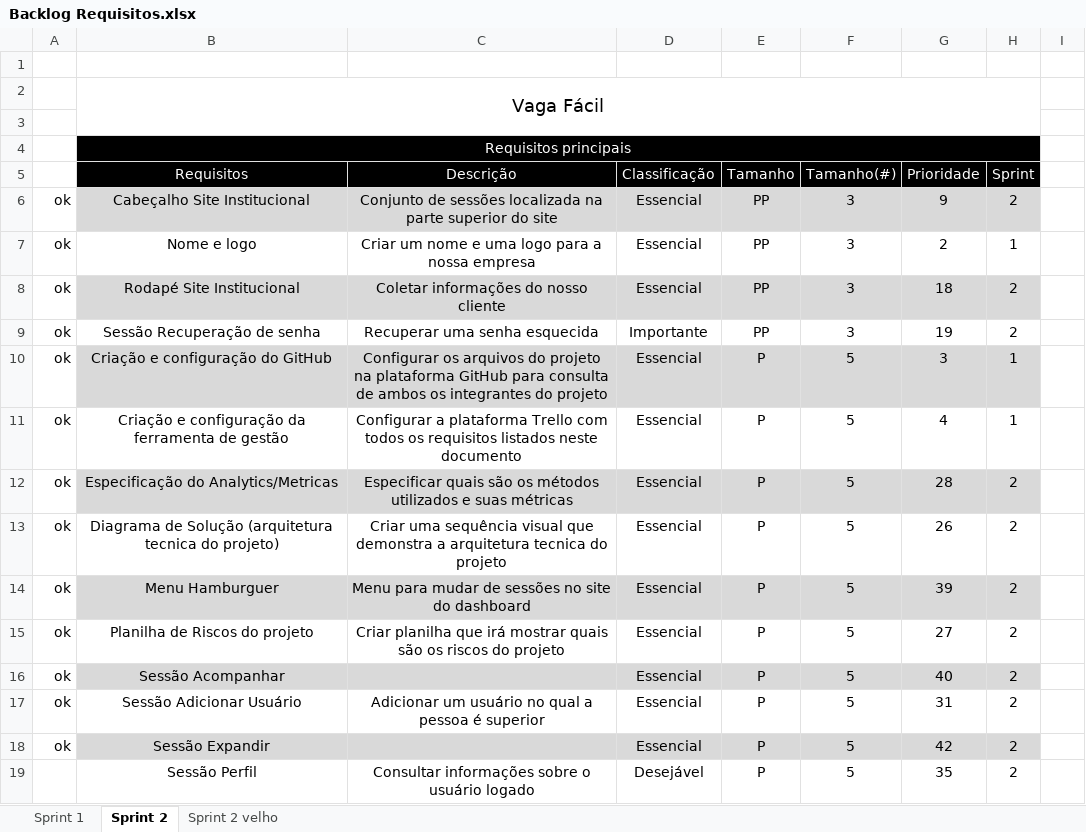
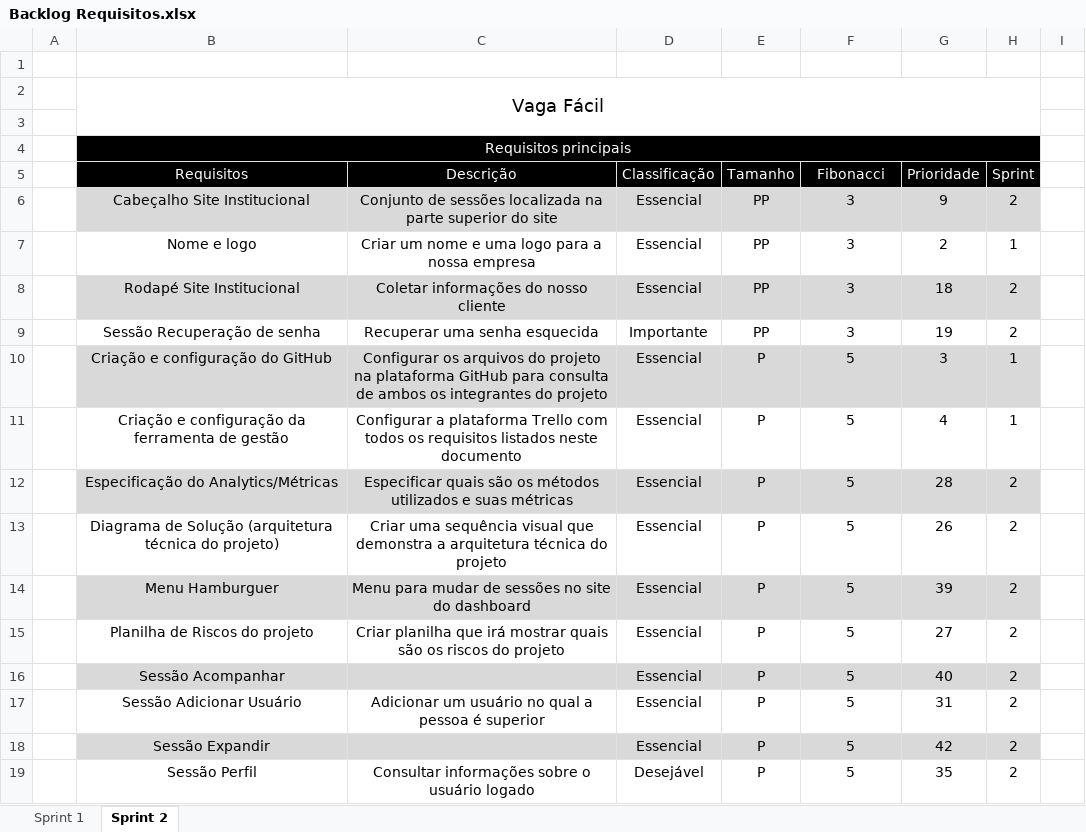
Before and after one commit to VagaFacil/VagaFacil, an Excel workbook: documentos/Backlog Requisitos.xlsx, sheet Sprint 2, drawn as a sheet; only a part is shown; values as stored, in another font and other column widths than the file's, no borders; charts and pictures not drawn; the diff covers the shown part only; the diff names each change by its address in the sheet, - before the commit and + after, or states it on an @@ line.

```diff
--- a/documentos/Backlog Requisitos.xlsx (sheet Sprint 2)
+++ b/documentos/Backlog Requisitos.xlsx (sheet Sprint 2)
-sheet tab: Sprint 2 velho
-F5: Tamanho(#)
+F5: Fibonacci
-A6:A18: ok
+A6:A18: (empty)
-B12 (Requisitos): Especificação do Analytics/Metricas
+B12 (Requisitos): Especificação do Analytics/Métricas
-B13 (Requisitos): …Solução (arquitetura tecnica do projeto)
+B13 (Requisitos): …Solução (arquitetura técnica do projeto)
-C13 (Descrição): …a arquitetura tecnica do projeto
+C13 (Descrição): …a arquitetura técnica do projeto
```
Also changed, not shown: 26 edited cells elsewhere in this sheet, documentos/Riscos.xlsx, 1 other file.
